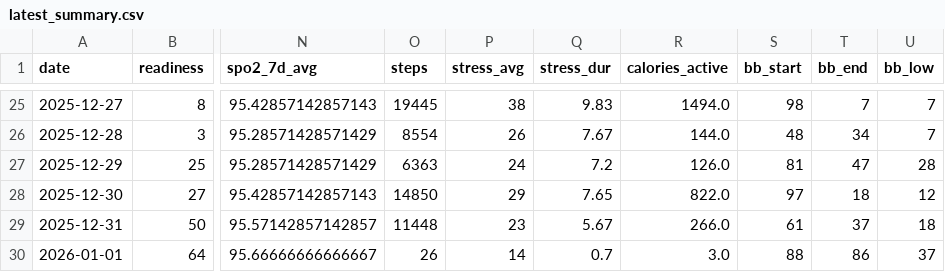
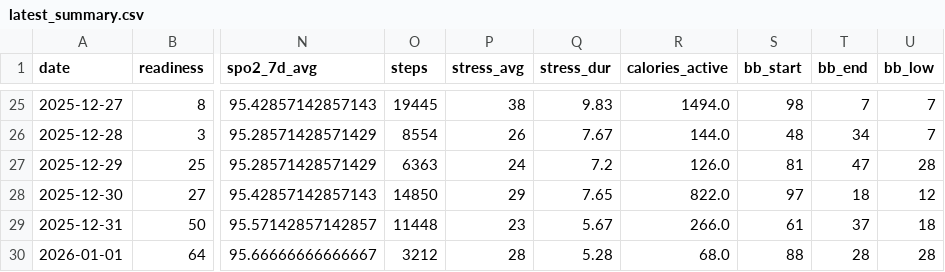
Before and after one commit to tijuanajack/garmin-health-data, a CSV file: latest_summary.csv, drawn as a sheet; only a part is shown, gaps mark what is left out; the diff names each change by its address in the sheet, - before the commit and + after, or states it on an @@ line.

```diff
--- a/latest_summary.csv
+++ b/latest_summary.csv
-O30 (steps): 26
+O30 (steps): 3212
-P30 (stress_avg): 14
+P30 (stress_avg): 28
-Q30 (stress_dur): 0.7
+Q30 (stress_dur): 5.28
-R30 (calories_active): 3.0
+R30 (calories_active): 68.0
-T30 (bb_end): 86
+T30 (bb_end): 28
-U30 (bb_low): 37
+U30 (bb_low): 28
```
